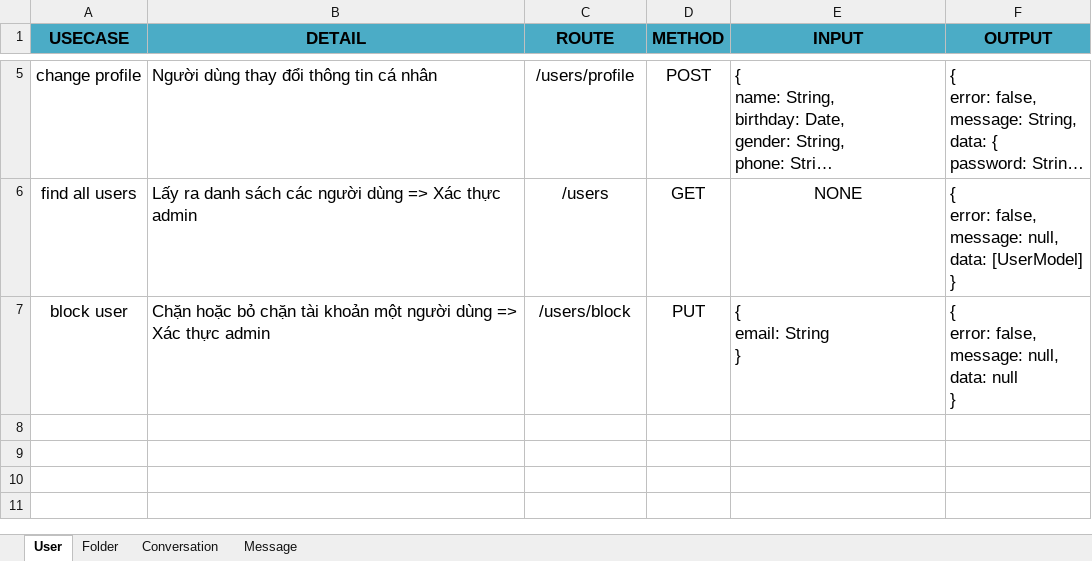
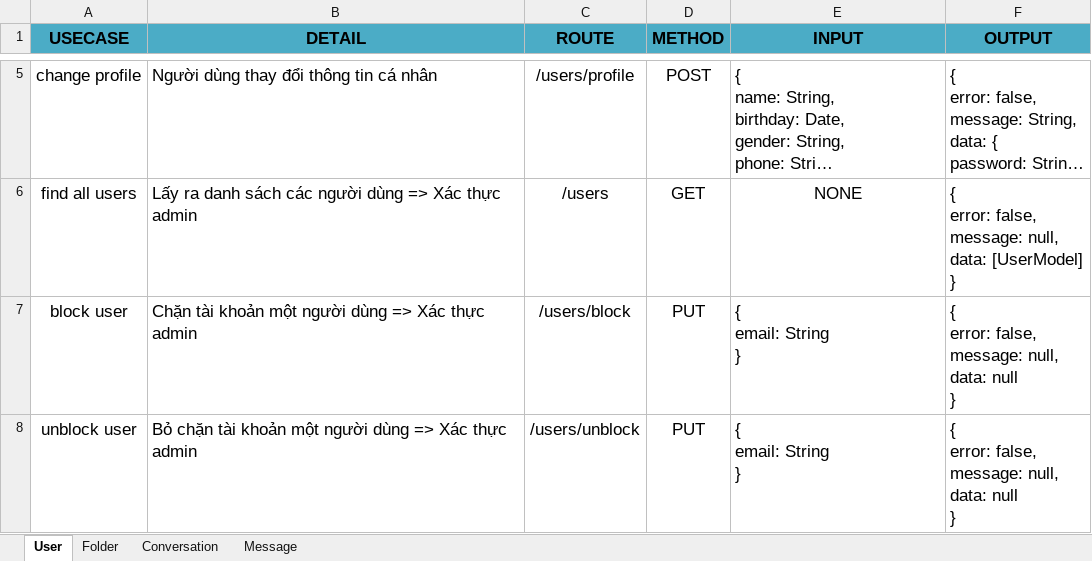
Before and after one commit to pirupiro/Webmail, an Excel workbook: Webmail.xlsx, sheet User, drawn as a sheet; only a part is shown, gaps mark what is left out; long unchanged cells end in …; values as stored, in another font and other column widths than the file's, no borders; ↵ is a line break in a cell; the diff names each change by its address in the sheet, - before the commit and + after, or states it on an @@ line.

```diff
--- a/Webmail.xlsx (sheet User)
+++ b/Webmail.xlsx (sheet User)
-B7 (DETAIL): Chặn hoặc bỏ chặn tài khoản…
+B7 (DETAIL): Chặn tài khoản…
+row 8: unblock user | Bỏ chặn tài khoản một người dùng => Xác thực admin | /users/unblock | PUT | { ↵ email: String ↵ } | { ↵ error: false, ↵ message: null, ↵ data: null ↵ }
```
Also changed, not shown: sheet Message, 2 other files.
